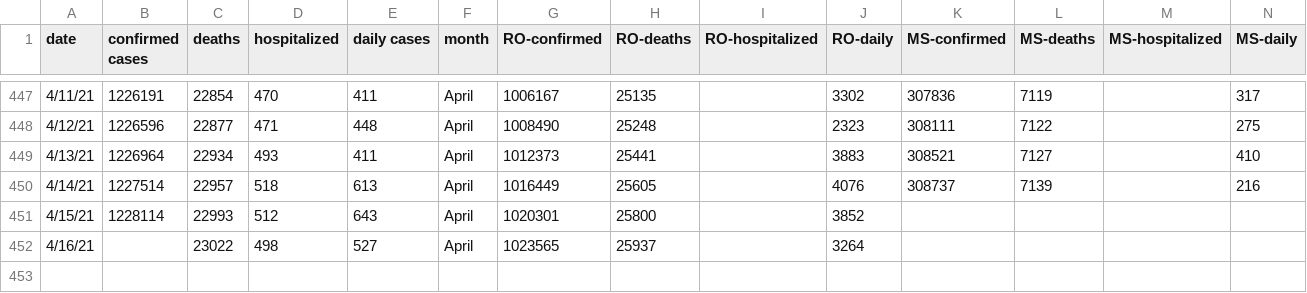
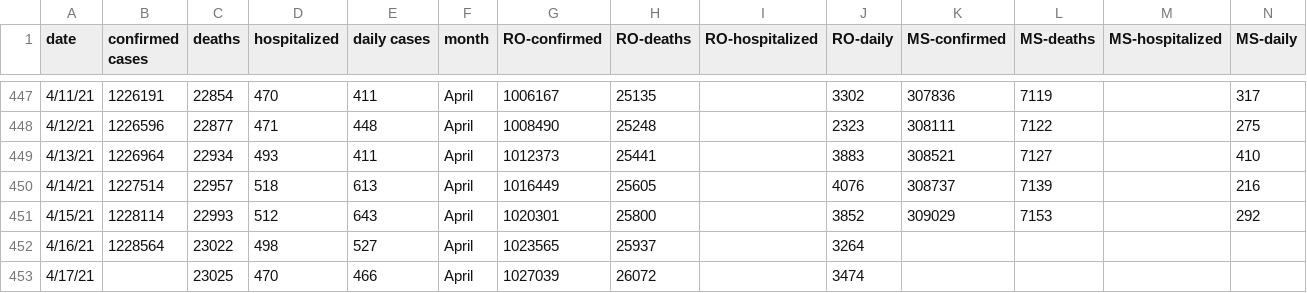
Before and after one commit to OanaTudu/Covid19, a CSV file: LACountyCovid.csv, drawn as a sheet; only a part is shown, gaps mark what is left out.

```diff
--- a/LACountyCovid.csv
+++ b/LACountyCovid.csv
@@ -450,3 +450,4 @@ date,confirmed cases,deaths,hospitalized,daily cases,month,RO-confirmed,RO-death
 4/14/21,1227514,22957,518,613,April,1016449,25605,,4076,308737,7139,,216
-4/15/21,1228114,22993,512,643,April,1020301,25800,,3852,,,,
-4/16/21,,23022,498,527,April,1023565,25937,,3264,,,,
+4/15/21,1228114,22993,512,643,April,1020301,25800,,3852,309029,7153,,292
+4/16/21,1228564,23022,498,527,April,1023565,25937,,3264,,,,
+4/17/21,,23025,470,466,April,1027039,26072,,3474,,,,
```
Also changed, not shown: global_cases_all.csv, global_cases_ca.csv, 7 other files.
